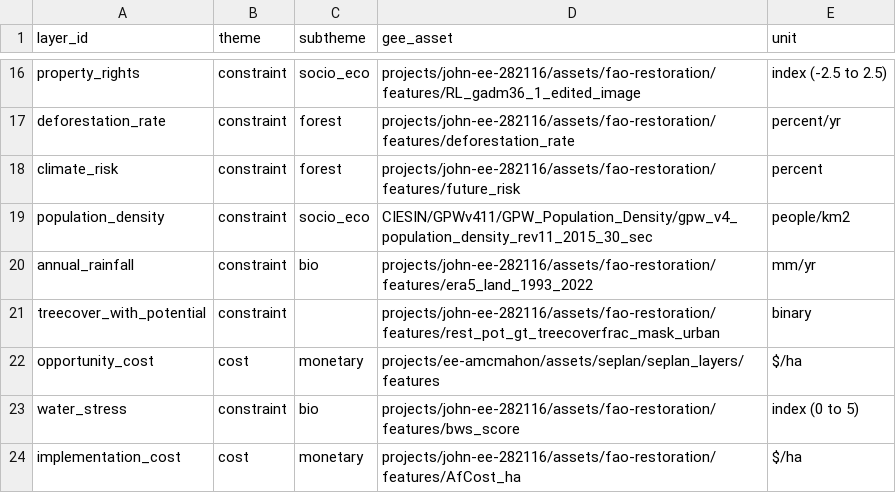
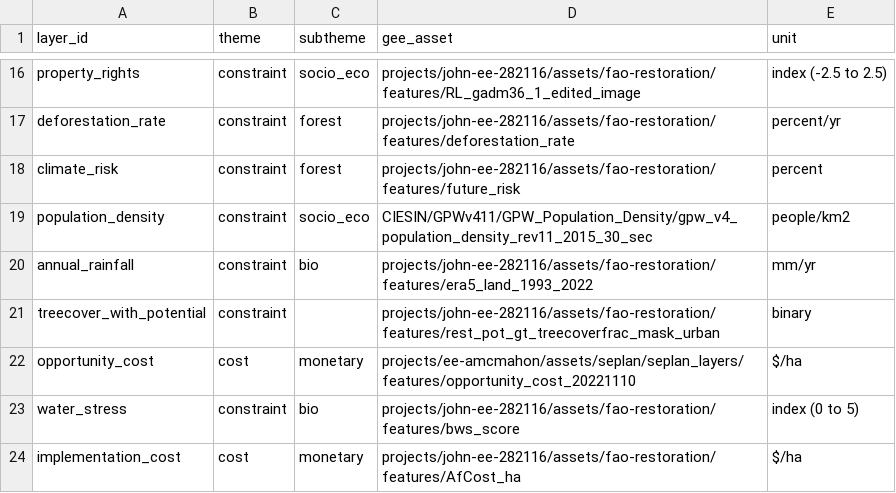
Before and after one commit to sepal-contrib/se.plan, a CSV file: utils/layer_list.csv, drawn as a sheet; only a part is shown, gaps mark what is left out.

Commit message:
Update utils/layer_list.csv

```diff
--- a/utils/layer_list.csv
+++ b/utils/layer_list.csv
@@ -21,3 +21,3 @@ annual_rainfall,constraint,bio,projects/john-ee-282116/assets/fao-restoration/fe
 treecover_with_potential,constraint,,projects/john-ee-282116/assets/fao-restoration/features/rest_pot_gt_treecoverfrac_mask_urban,binary
-opportunity_cost,cost,monetary,projects/ee-amcmahon/assets/seplan/seplan_layers/features,$/ha
+opportunity_cost,cost,monetary,projects/ee-amcmahon/assets/seplan/seplan_layers/features/opportunity_cost_20221110,$/ha
 water_stress,constraint,bio,projects/john-ee-282116/assets/fao-restoration/features/bws_score,index (0 to 5)
```
